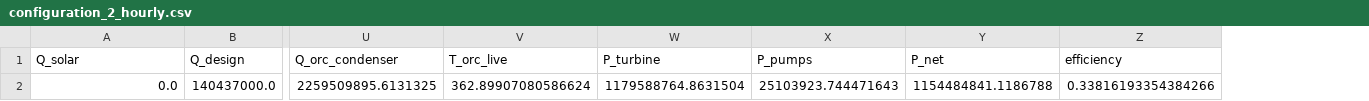
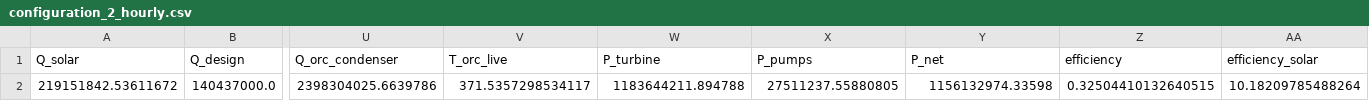
Before and after one commit to Farmerjack2344/CSPNuclearHybridDiss, a CSV file: ModelResults/configuration_2_hourly.csv, drawn as a sheet; only a part is shown, gaps mark what is left out; removed rows and columns are numbered as before the commit, all else as after; rows hold the shown columns only; the diff names each change by its address in the sheet, - before the commit and + after, or states it on an @@ line.

```diff
--- a/ModelResults/configuration_2_hourly.csv
+++ b/ModelResults/configuration_2_hourly.csv
+column AA (efficiency_solar), empty
-row 2: 0.0 | 140437000.0 | 2259509895.6131325 | 362.89907080586624 | 1179588764.8631504 | 25103923.744471643 | 1154484841.1186788 | 0.33816193354384266
+row 2: 219151842.53611672 | 140437000.0 | 2398304025.6639786 | 371.5357298534117 | 1183644211.894788 | 27511237.55880805 | 1156132974.33598 | 0.32504410132640515 | 10.18209785488264
```
Also changed, not shown: 3 other files.
